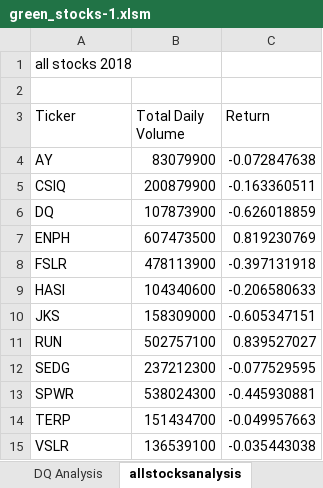
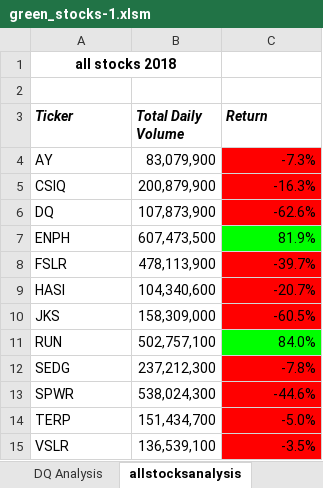
Before and after one commit to JLCraw77/Stock-Analysis, an Excel workbook: green_stocks-1.xlsm, sheet allstocksanalysis, drawn as a sheet; values as stored, in another font and other column widths than the file's, no borders; the diff names each change by its address in the sheet, - before the commit and + after, or states it on an @@ line.

Commit message:
Update green_stocks-1.xlsm

```diff
--- a/green_stocks-1.xlsm (sheet allstocksanalysis)
+++ b/green_stocks-1.xlsm (sheet allstocksanalysis)
@@ A1 bold: off → on, alignment: left → center @@
+A1:B1 merged
@@ A3:C3 bold: off → on, italic: off → on @@
-B4 (Total Daily Volume): 83079900
+B4 (Total Daily Volume): 83,079,900
-C4 (Return): -0.072847638
+C4 (Return): -7.3%
-C4:C6 fill: none
+C4:C6 fill: #FF0000
-B5 (Total Daily Volume): 200879900
+B5 (Total Daily Volume): 200,879,900
-C5 (Return): -0.163360511
+C5 (Return): -16.3%
-B6 (Total Daily Volume): 107873900
+B6 (Total Daily Volume): 107,873,900
-C6 (Return): -0.626018859
+C6 (Return): -62.6%
-B7 (Total Daily Volume): 607473500
+B7 (Total Daily Volume): 607,473,500
-C7 (Return): 0.819230769
+C7 (Return): 81.9%
-C7 fill: none
+C7 fill: #00FF00
-B8 (Total Daily Volume): 478113900
+B8 (Total Daily Volume): 478,113,900
-C8 (Return): -0.397131918
+C8 (Return): -39.7%
-C8:C10 fill: none
+C8:C10 fill: #FF0000
-B9 (Total Daily Volume): 104340600
+B9 (Total Daily Volume): 104,340,600
-C9 (Return): -0.206580633
+C9 (Return): -20.7%
-B10 (Total Daily Volume): 158309000
+B10 (Total Daily Volume): 158,309,000
-C10 (Return): -0.605347151
+C10 (Return): -60.5%
-B11 (Total Daily Volume): 502757100
+B11 (Total Daily Volume): 502,757,100
-C11 (Return): 0.839527027
+C11 (Return): 84.0%
-C11 fill: none
+C11 fill: #00FF00
-B12 (Total Daily Volume): 237212300
+B12 (Total Daily Volume): 237,212,300
-C12 (Return): -0.077529595
+C12 (Return): -7.8%
-C12:C15 fill: none
+C12:C15 fill: #FF0000
-B13 (Total Daily Volume): 538024300
+B13 (Total Daily Volume): 538,024,300
-C13 (Return): -0.445930881
+C13 (Return): -44.6%
-B14 (Total Daily Volume): 151434700
+B14 (Total Daily Volume): 151,434,700
-C14 (Return): -0.049957663
+C14 (Return): -5.0%
-B15 (Total Daily Volume): 136539100
+B15 (Total Daily Volume): 136,539,100
-C15 (Return): -0.035443038
+C15 (Return): -3.5%
```
